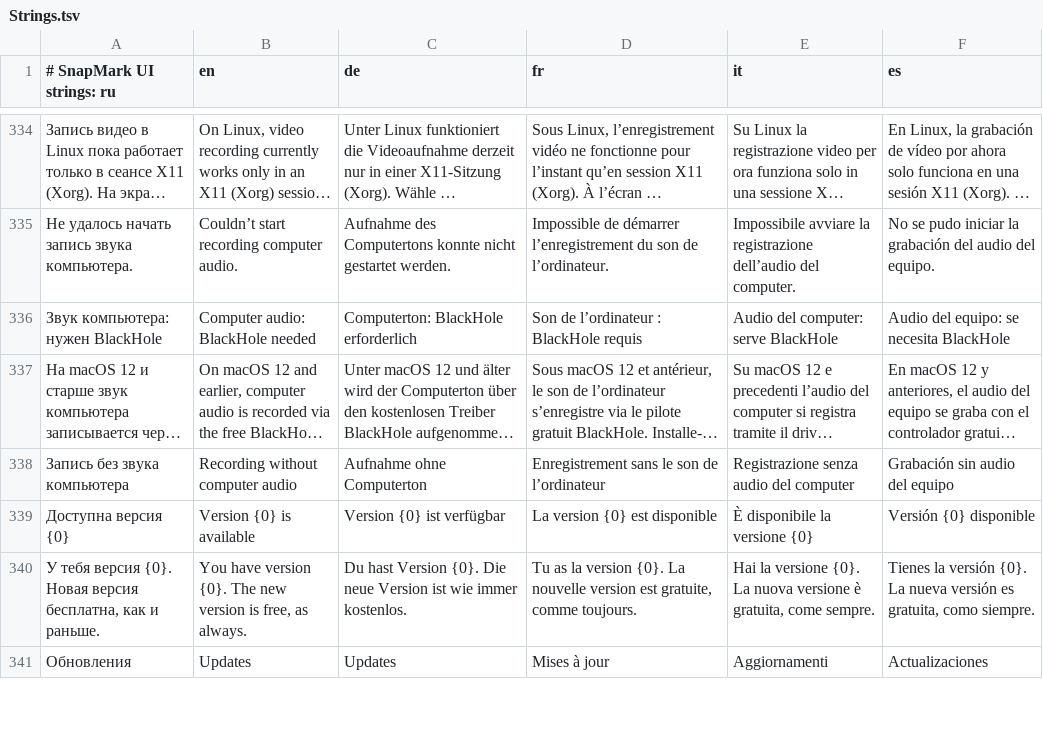
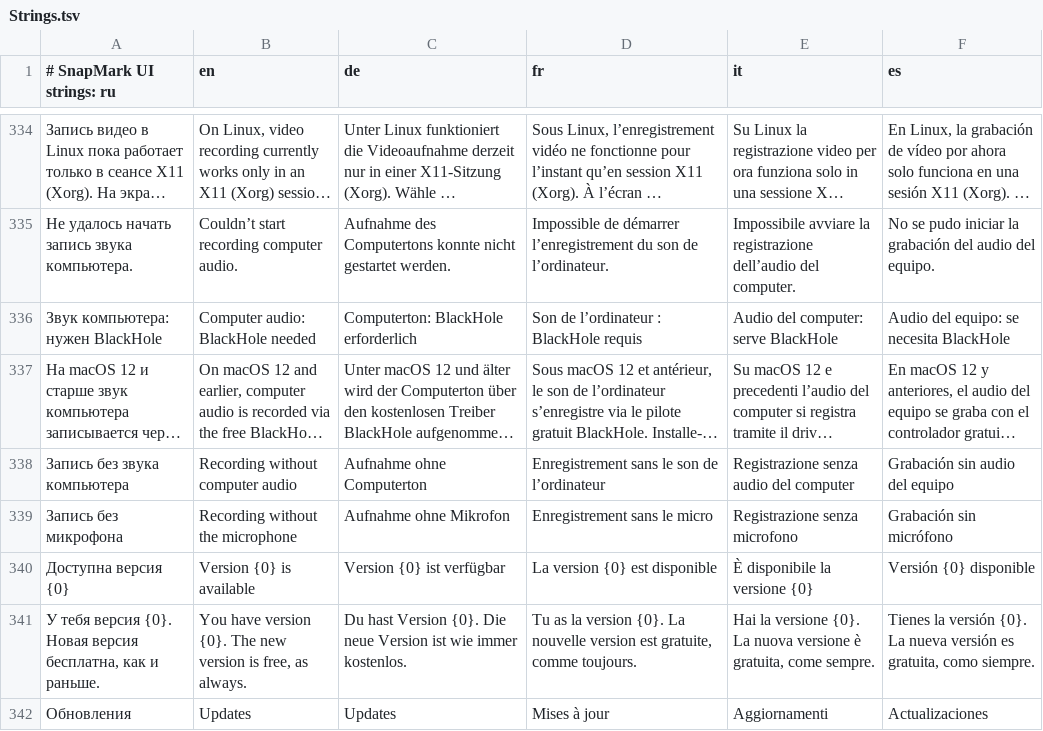
Before and after one commit to KantemirBitokov/SnapMark, a TSV file: src/SnapMark.Core/Strings.tsv, drawn as a sheet; only a part is shown, gaps mark what is left out; long unchanged cells end in …; the diff names each change by its address in the sheet, - before the commit and + after, or states it on an @@ line.

```diff
--- a/src/SnapMark.Core/Strings.tsv
+++ b/src/SnapMark.Core/Strings.tsv
+row 339: Запись без микрофона | Recording without the microphone | Aufnahme ohne Mikrofon | Enregistrement sans le micro | Registrazione senza microfono | Grabación sin micrófono
```
Also changed, not shown: 4 other files.
